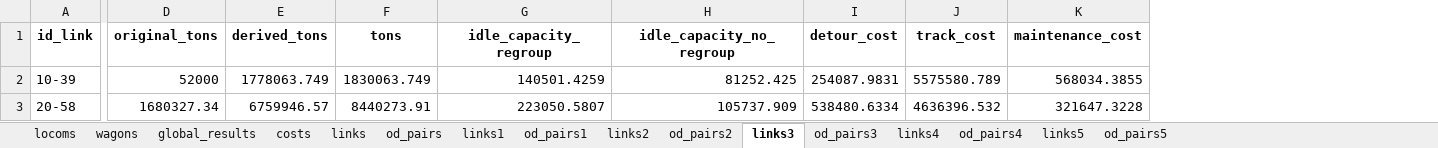
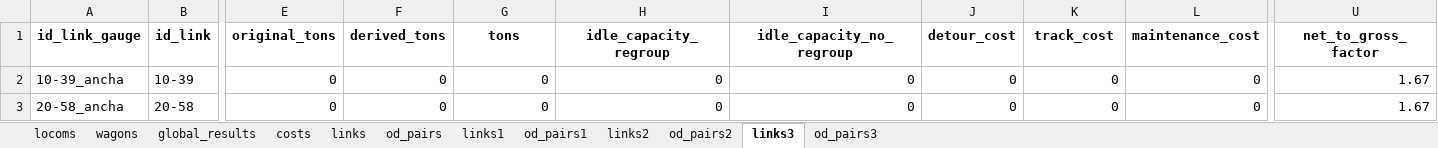
Before and after one commit to abenassi/freight-transport-network, an Excel workbook: reports/railway_report.xlsx, sheet links3, drawn as a sheet; only a part is shown, gaps mark what is left out; values as stored, in another font and other column widths than the file's, no borders; addresses are those after the commit; the diff covers the shown part only; the diff names each change by its address in the sheet, - before the commit and + after, or states it on an @@ line.

```diff
--- a/reports/railway_report.xlsx (sheet links3)
+++ b/reports/railway_report.xlsx (sheet links3)
-sheet tab: links4
-sheet tab: od_pairs4
-sheet tab: links5
-sheet tab: od_pairs5
+column A (id_link_gauge), rows 2-3: 10-39_ancha | 20-58_ancha
+column U (net_to_gross_factor), rows 2-3: 1.67 | 1.67
-E2 (original_tons): 52000
+E2 (original_tons): 0
-F2 (derived_tons): 1778063.749
+F2 (derived_tons): 0
-G2 (tons): 1830063.749
+G2 (tons): 0
-H2 (idle_capacity_regroup): 140501.4259
+H2 (idle_capacity_regroup): 0
-I2 (idle_capacity_no_regroup): 81252.425
+I2 (idle_capacity_no_regroup): 0
-J2 (detour_cost): 254087.9831
+J2 (detour_cost): 0
-K2 (track_cost): 5575580.789
+K2 (track_cost): 0
-L2 (maintenance_cost): 568034.3855
+L2 (maintenance_cost): 0
-E3 (original_tons): 1680327.34
+E3 (original_tons): 0
-F3 (derived_tons): 6759946.57
+F3 (derived_tons): 0
-G3 (tons): 8440273.91
+G3 (tons): 0
-H3 (idle_capacity_regroup): 223050.5807
+H3 (idle_capacity_regroup): 0
-I3 (idle_capacity_no_regroup): 105737.909
+I3 (idle_capacity_no_regroup): 0
-J3 (detour_cost): 538480.6334
+J3 (detour_cost): 0
-K3 (track_cost): 4636396.532
+K3 (track_cost): 0
-L3 (maintenance_cost): 321647.3228
+L3 (maintenance_cost): 0
```
Also changed, not shown: 1627 edited cells elsewhere in this sheet, sheet od_pairs2, sheet od_pairs1, sheet od_pairs3, sheet links1, sheet links2, sheet links, 4 more sheets, data/railway_parameters.xlsx, 7 other files.
